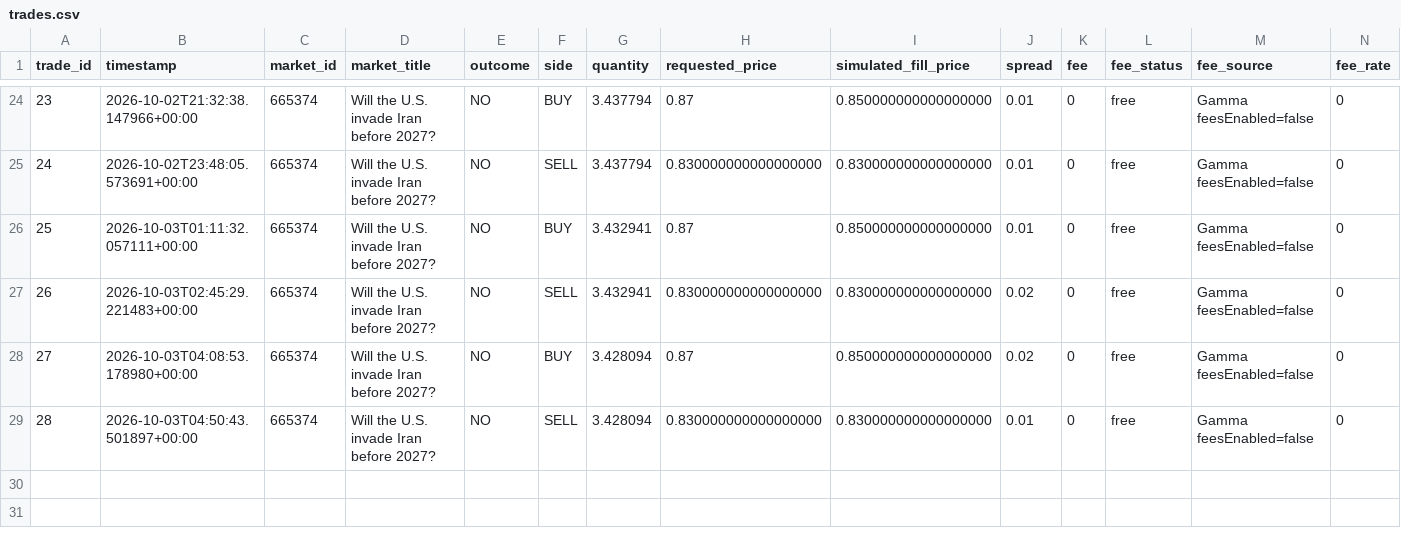
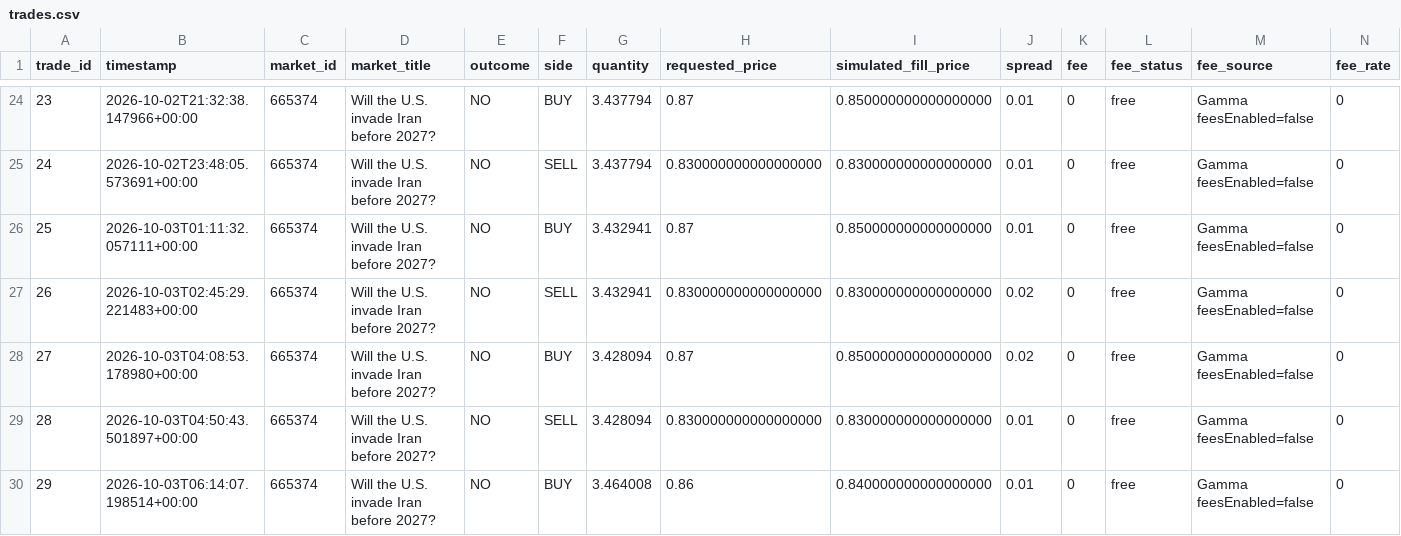
Before and after one commit to AIYAMADAPHOTO/polymarket-free-paper-20260930-001236, a CSV file: freebot-data-v2/trades.csv, drawn as a sheet; only a part is shown, gaps mark what is left out; rows hold the shown columns only; the diff names each change by its address in the sheet, - before the commit and + after, or states it on an @@ line.

```diff
--- a/freebot-data-v2/trades.csv
+++ b/freebot-data-v2/trades.csv
+row 30: 29 | 2026-10-03T06:14:07.198514+00:00 | 665374 | Will the U.S. invade Iran before 2027? | NO | BUY | 3.464008 | 0.86 | 0.840000000000000000 | 0.01 | 0 | free | Gamma feesEnabled=false | 0
```
Also changed, not shown: freebot-data-v2/free_heartbeat.csv, freebot-data-v2/free_scan_summary.csv, 10 other files.
